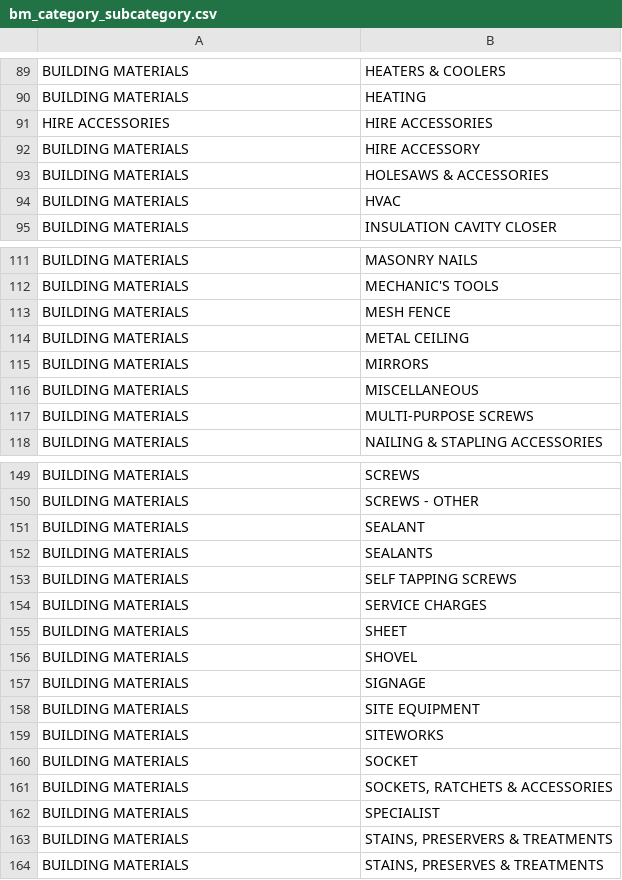
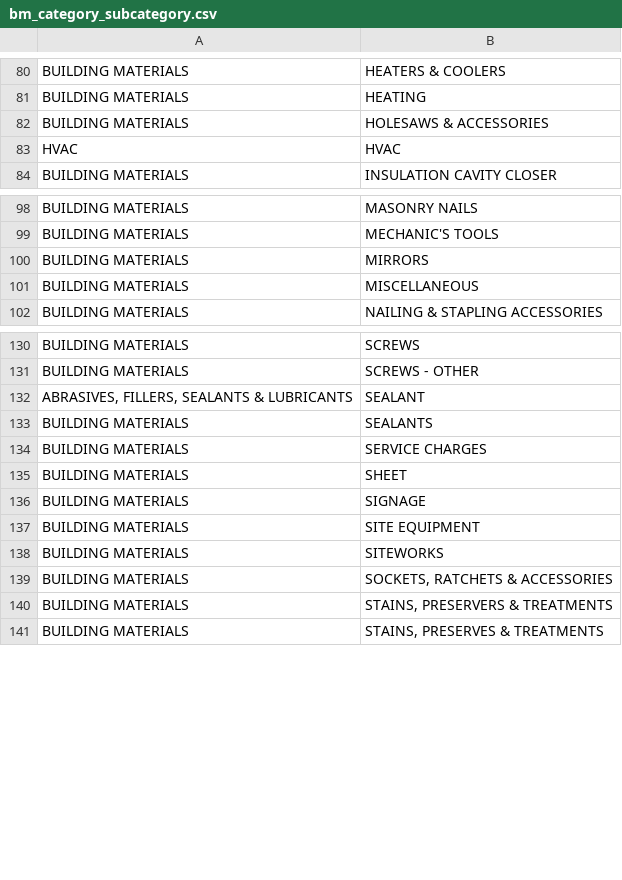
Before and after one commit to swheadonPS/ops-catalogue, a CSV file: bm_category_subcategory.csv, drawn as a sheet; only a part is shown, gaps mark what is left out; the diff covers the shown part only.

```diff
--- a/bm_category_subcategory.csv
+++ b/bm_category_subcategory.csv
@@ -90,6 +81,4 @@ BUILDING MATERIALS,HEATERS & COOLERS
 BUILDING MATERIALS,HEATING
-HIRE ACCESSORIES,HIRE ACCESSORIES
-BUILDING MATERIALS,HIRE ACCESSORY
 BUILDING MATERIALS,HOLESAWS & ACCESSORIES
-BUILDING MATERIALS,HVAC
+HVAC,HVAC
 BUILDING MATERIALS,INSULATION CAVITY CLOSER
@@ -112,7 +99,4 @@ BUILDING MATERIALS,MASONRY NAILS
 BUILDING MATERIALS,MECHANIC'S TOOLS
-BUILDING MATERIALS,MESH FENCE
-BUILDING MATERIALS,METAL CEILING
 BUILDING MATERIALS,MIRRORS
 BUILDING MATERIALS,MISCELLANEOUS
-BUILDING MATERIALS,MULTI-PURPOSE SCREWS
 BUILDING MATERIALS,NAILING & STAPLING ACCESSORIES
@@ -150,8 +131,6 @@ BUILDING MATERIALS,SCREWS
 BUILDING MATERIALS,SCREWS - OTHER
-BUILDING MATERIALS,SEALANT
+"ABRASIVES, FILLERS, SEALANTS & LUBRICANTS",SEALANT
 BUILDING MATERIALS,SEALANTS
-BUILDING MATERIALS,SELF TAPPING SCREWS
 BUILDING MATERIALS,SERVICE CHARGES
 BUILDING MATERIALS,SHEET
-BUILDING MATERIALS,SHOVEL
 BUILDING MATERIALS,SIGNAGE
@@ -159,5 +138,3 @@ BUILDING MATERIALS,SITE EQUIPMENT
 BUILDING MATERIALS,SITEWORKS
-BUILDING MATERIALS,SOCKET
 BUILDING MATERIALS,"SOCKETS, RATCHETS & ACCESSORIES"
-BUILDING MATERIALS,SPECIALIST
 BUILDING MATERIALS,"STAINS, PRESERVERS & TREATMENTS"
```
Also changed, not shown: 19 removed rows elsewhere in this file, 3 other files.
